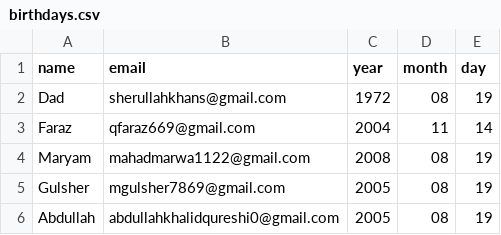
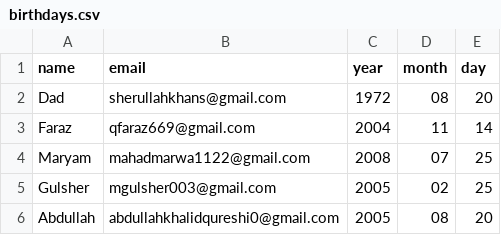
Before and after one commit to MuhammadGulsher11/birthday-wisher, a CSV file: birthdays.csv, drawn as a sheet.

Commit message:
Update birthdays.csv

```diff
--- a/birthdays.csv
+++ b/birthdays.csv
@@ -1,6 +1,6 @@
 name,email,year,month,day
-Dad,sherullahkhans@gmail.com,1972,08,19
+Dad,sherullahkhans@gmail.com,1972,08,20
 Faraz,qfaraz669@gmail.com,2004,11,14
-Maryam,mahadmarwa1122@gmail.com,2008,08,19
-Gulsher,mgulsher7869@gmail.com,2005,08,19
-Abdullah,abdullahkhalidqureshi0@gmail.com,2005,08,19
+Maryam,mahadmarwa1122@gmail.com,2008,07,25
+Gulsher,mgulsher003@gmail.com,2005,02,25
+Abdullah,abdullahkhalidqureshi0@gmail.com,2005,08,20
```
